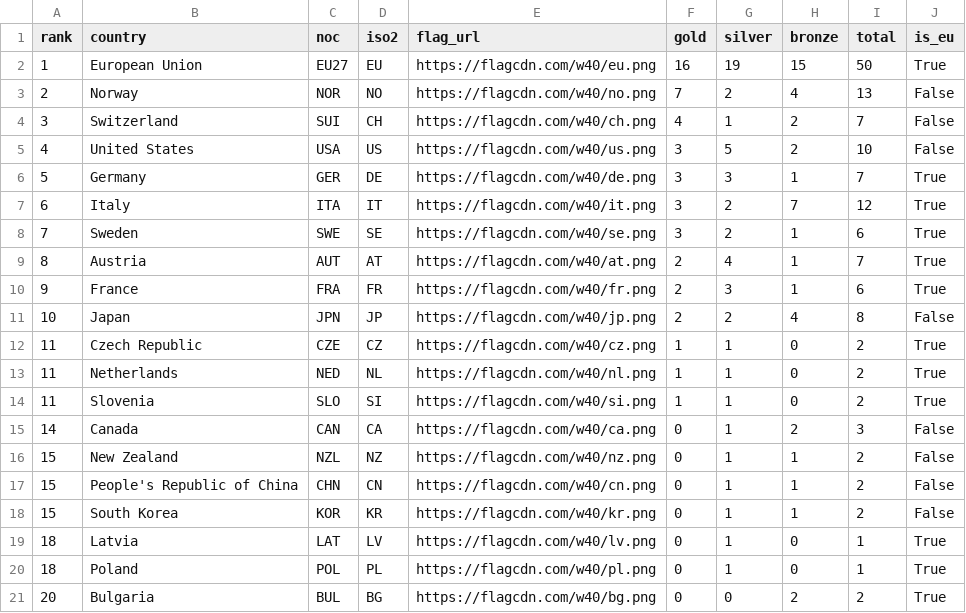
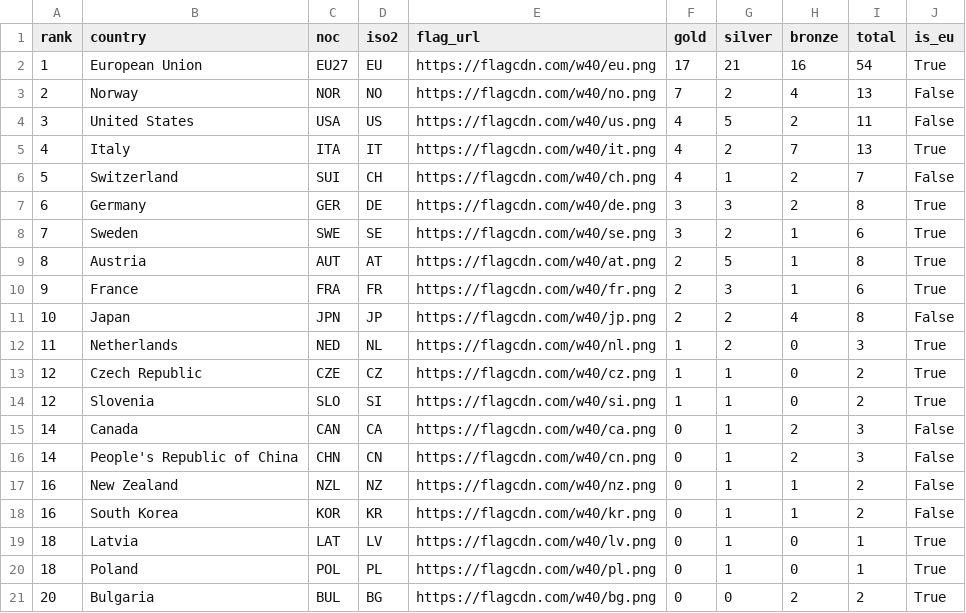
Before and after one commit to Eddimed/medal_table_tweaked, a CSV file: data/medals_eu.csv, drawn as a sheet; only a part is shown.

```diff
--- a/data/medals_eu.csv
+++ b/data/medals_eu.csv
@@ -1,19 +1,19 @@
 rank,country,noc,iso2,flag_url,gold,silver,bronze,total,is_eu
-1,European Union,EU27,EU,https://flagcdn.com/w40/eu.png,16,19,15,50,True
+1,European Union,EU27,EU,https://flagcdn.com/w40/eu.png,17,21,16,54,True
 2,Norway,NOR,NO,https://flagcdn.com/w40/no.png,7,2,4,13,False
-3,Switzerland,SUI,CH,https://flagcdn.com/w40/ch.png,4,1,2,7,False
-4,United States,USA,US,https://flagcdn.com/w40/us.png,3,5,2,10,False
-5,Germany,GER,DE,https://flagcdn.com/w40/de.png,3,3,1,7,True
-6,Italy,ITA,IT,https://flagcdn.com/w40/it.png,3,2,7,12,True
+3,United States,USA,US,https://flagcdn.com/w40/us.png,4,5,2,11,False
+4,Italy,ITA,IT,https://flagcdn.com/w40/it.png,4,2,7,13,True
+5,Switzerland,SUI,CH,https://flagcdn.com/w40/ch.png,4,1,2,7,False
+6,Germany,GER,DE,https://flagcdn.com/w40/de.png,3,3,2,8,True
 7,Sweden,SWE,SE,https://flagcdn.com/w40/se.png,3,2,1,6,True
-8,Austria,AUT,AT,https://flagcdn.com/w40/at.png,2,4,1,7,True
+8,Austria,AUT,AT,https://flagcdn.com/w40/at.png,2,5,1,8,True
 9,France,FRA,FR,https://flagcdn.com/w40/fr.png,2,3,1,6,True
 10,Japan,JPN,JP,https://flagcdn.com/w40/jp.png,2,2,4,8,False
-11,Czech Republic,CZE,CZ,https://flagcdn.com/w40/cz.png,1,1,0,2,True
-11,Netherlands,NED,NL,https://flagcdn.com/w40/nl.png,1,1,0,2,True
-11,Slovenia,SLO,SI,https://flagcdn.com/w40/si.png,1,1,0,2,True
+11,Netherlands,NED,NL,https://flagcdn.com/w40/nl.png,1,2,0,3,True
+12,Czech Republic,CZE,CZ,https://flagcdn.com/w40/cz.png,1,1,0,2,True
+12,Slovenia,SLO,SI,https://flagcdn.com/w40/si.png,1,1,0,2,True
 14,Canada,CAN,CA,https://flagcdn.com/w40/ca.png,0,1,2,3,False
-15,New Zealand,NZL,NZ,https://flagcdn.com/w40/nz.png,0,1,1,2,False
-15,People's Republic of China,CHN,CN,https://flagcdn.com/w40/cn.png,0,1,1,2,False
-15,South Korea,KOR,KR,https://flagcdn.com/w40/kr.png,0,1,1,2,False
+14,People's Republic of China,CHN,CN,https://flagcdn.com/w40/cn.png,0,1,2,3,False
+16,New Zealand,NZL,NZ,https://flagcdn.com/w40/nz.png,0,1,1,2,False
+16,South Korea,KOR,KR,https://flagcdn.com/w40/kr.png,0,1,1,2,False
 18,Latvia,LAT,LV,https://flagcdn.com/w40/lv.png,0,1,0,1,True
```
Also changed, not shown: 2 other files.
